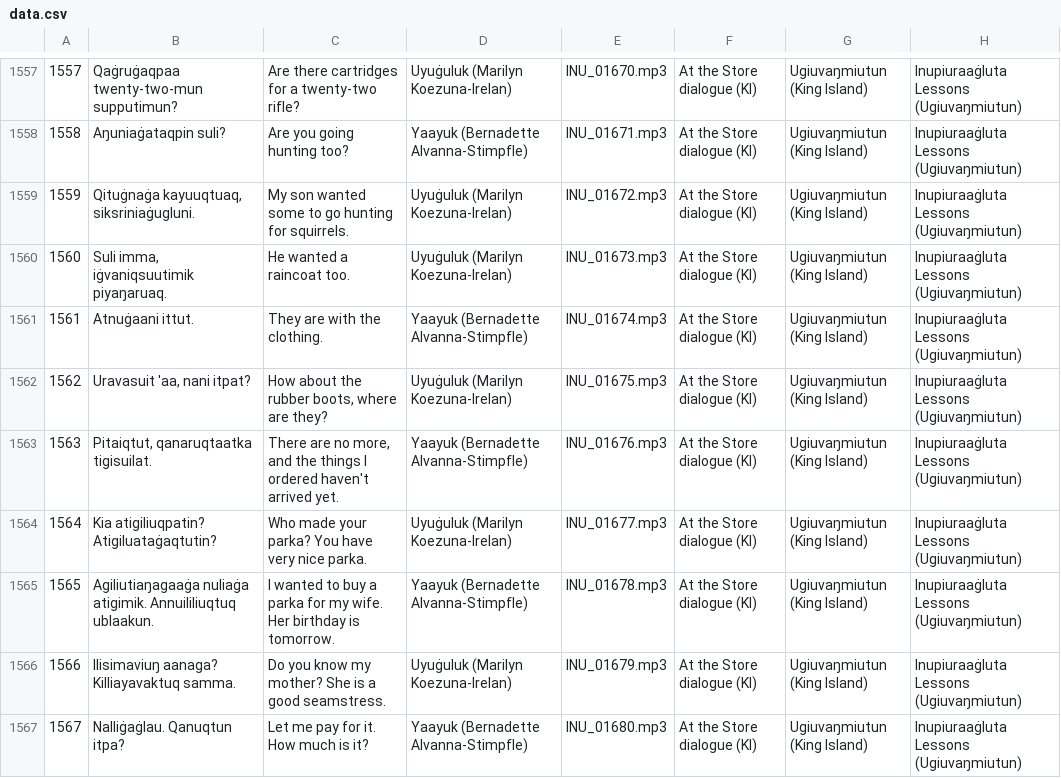
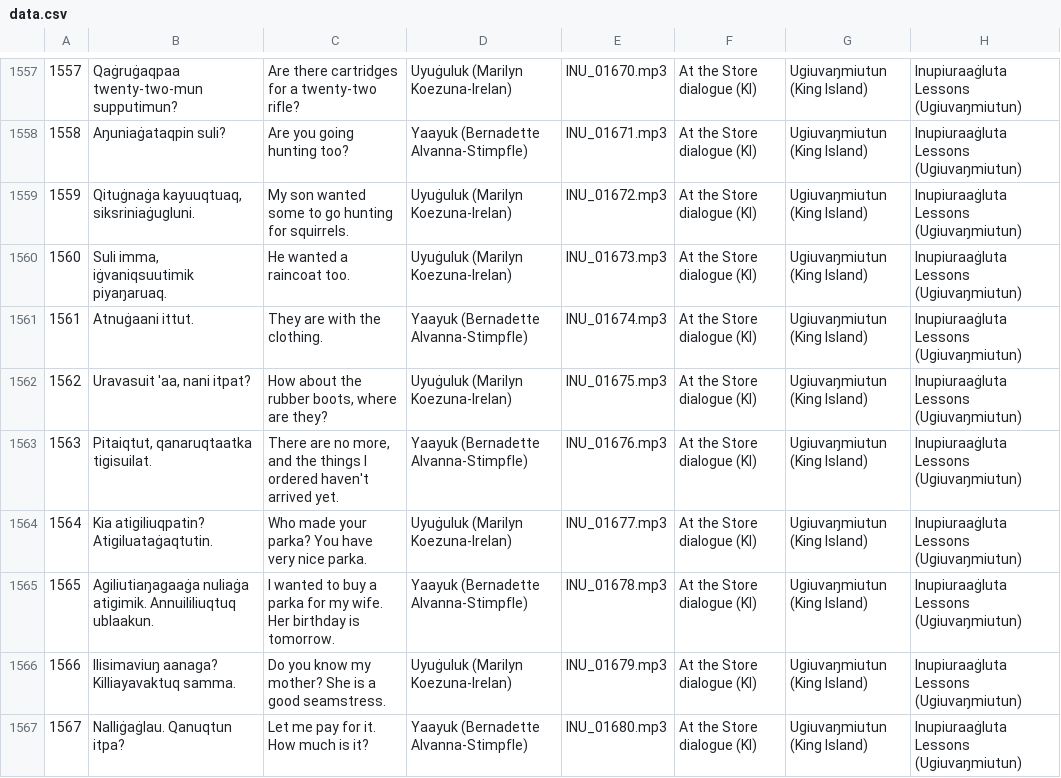
Before and after one commit to ilisaqativut/mtd-starter, a CSV file: data/data.csv, drawn as a sheet; only a part is shown, gaps mark what is left out; the diff names each change by its address in the sheet, - before the commit and + after, or states it on an @@ line.

Commit message:
Update data.csv

```diff
--- a/data/data.csv
+++ b/data/data.csv
-B1564: Kia atigiliuqpatin? Atigiluataġaqtutin?
+B1564: Kia atigiliuqpatin? Atigiluataġaqtutin.
```
